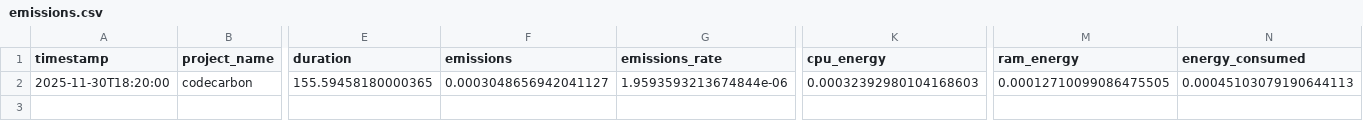
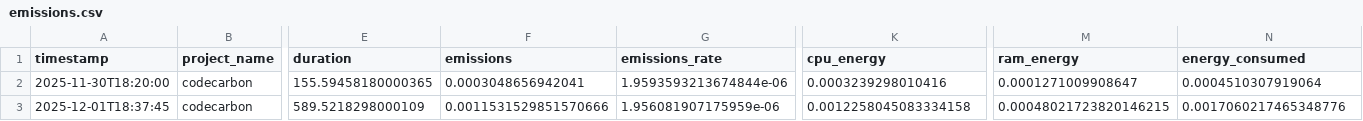
Before and after one commit to Ardelyo/dara, a CSV file: dara_checkpoints/emissions.csv, drawn as a sheet; only a part is shown, gaps mark what is left out; rows hold the shown columns only; the diff names each change by its address in the sheet, - before the commit and + after, or states it on an @@ line.

```diff
--- a/dara_checkpoints/emissions.csv
+++ b/dara_checkpoints/emissions.csv
-F2 (emissions): 0.0003048656942041127
+F2 (emissions): 0.0003048656942041
-K2 (cpu_energy): 0.00032392980104168603
+K2 (cpu_energy): 0.0003239298010416
-M2 (ram_energy): 0.00012710099086475505
+M2 (ram_energy): 0.0001271009908647
-N2 (energy_consumed): 0.00045103079190644113
+N2 (energy_consumed): 0.0004510307919064
+row 3: 2025-12-01T18:37:45 | codecarbon | 589.5218298000109 | 0.0011531529851570666 | 1.956081907175959e-06 | 0.0012258045083334158 | 0.00048021723820146215 | 0.0017060217465348776
```
Also changed, not shown: 10 other files.
